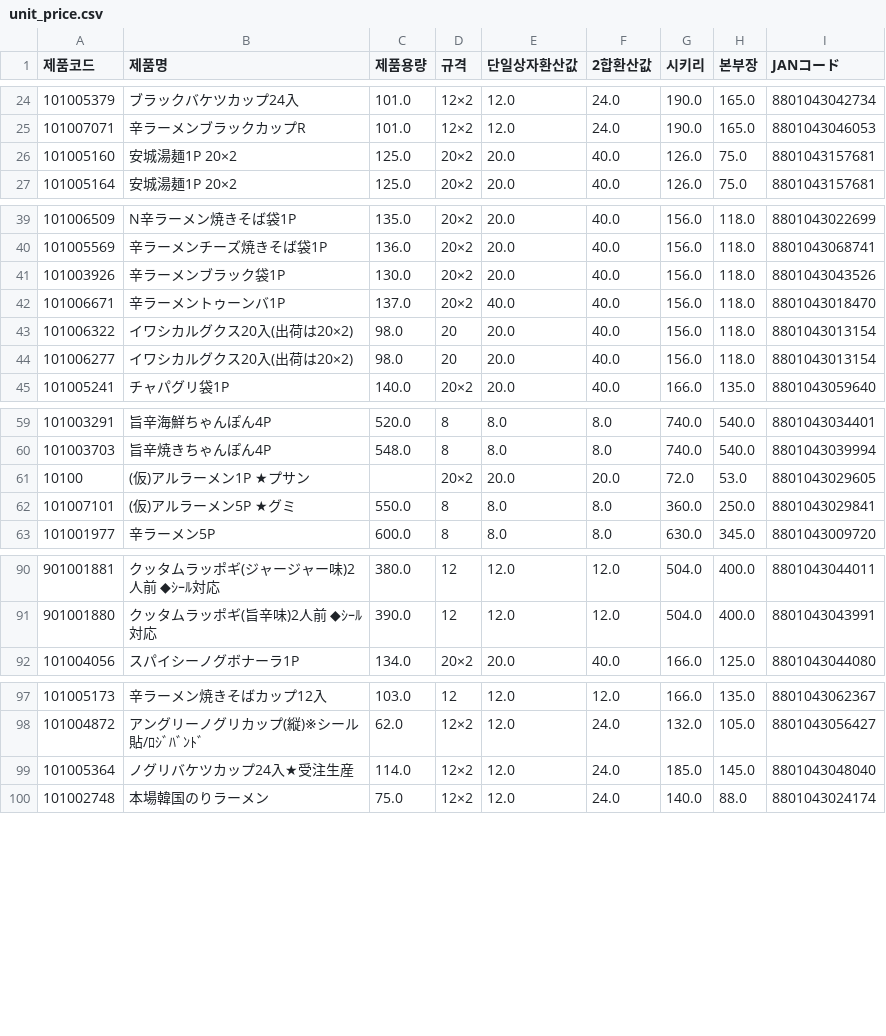
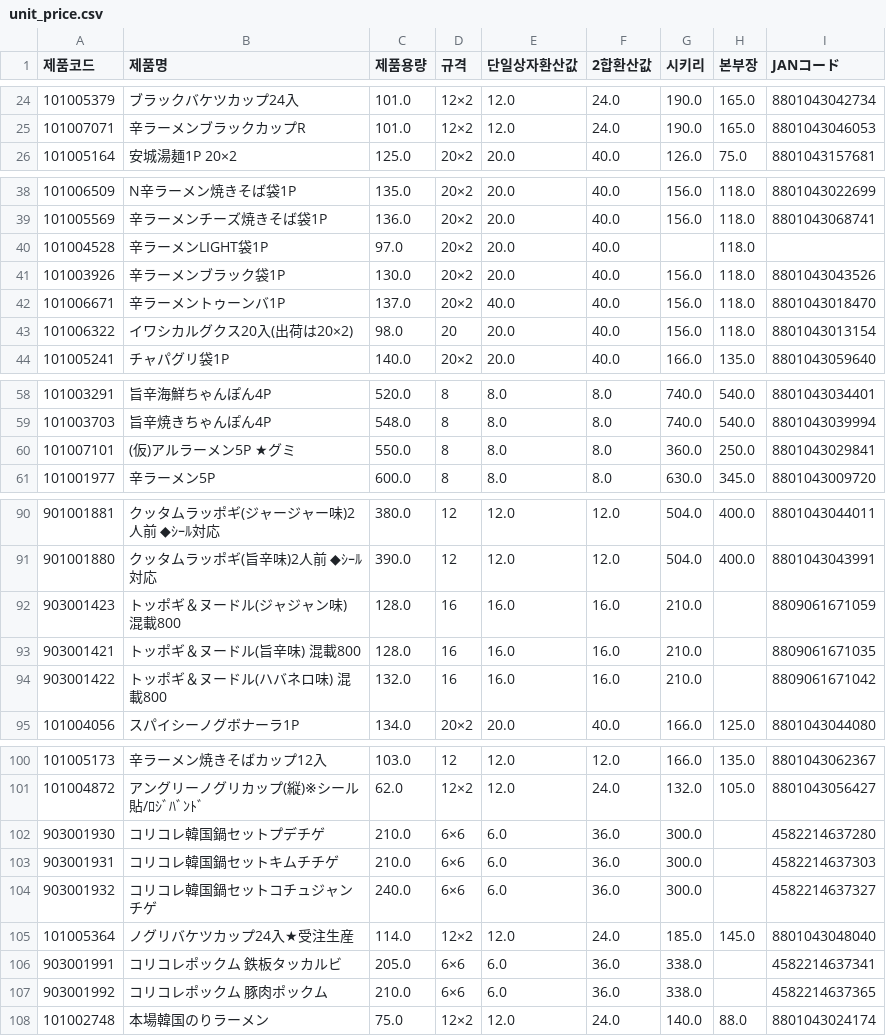
Before and after one commit to mushrhyme/easy-rebate, a CSV file: database/csv/unit_price.csv, drawn as a sheet; only a part is shown, gaps mark what is left out; the diff covers the shown part only.

```diff
--- a/database/csv/unit_price.csv
+++ b/database/csv/unit_price.csv
@@ -25,3 +25,2 @@
 101007071,辛ラーメンブラックカップR,101.0,12×2,12.0,24.0,190.0,165.0,8801043046053
-101005160,安城湯麺1P 20×2,125.0,20×2,20.0,40.0,126.0,75.0,8801043157681
 101005164,安城湯麺1P 20×2,125.0,20×2,20.0,40.0,126.0,75.0,8801043157681
@@ -40,2 +39,3 @@
 101005569,辛ラーメンチーズ焼きそば袋1P,136.0,20×2,20.0,40.0,156.0,118.0,8801043068741
+101004528,辛ラーメンLIGHT袋1P,97.0,20×2,20.0,40.0,,118.0,
 101003926,辛ラーメンブラック袋1P,130.0,20×2,20.0,40.0,156.0,118.0,8801043043526
@@ -43,3 +43,2 @@
 101006322,イワシカルグクス20入(出荷は20×2),98.0,20,20.0,40.0,156.0,118.0,8801043013154
-101006277,イワシカルグクス20入(出荷は20×2),98.0,20,20.0,40.0,156.0,118.0,8801043013154
 101005241,チャパグリ袋1P,140.0,20×2,20.0,40.0,166.0,135.0,8801043059640
@@ -60,3 +59,2 @@
 101003703,旨辛焼きちゃんぽん4P,548.0,8,8.0,8.0,740.0,540.0,8801043039994
-10100,(仮)アルラーメン1P　★プサン,,20×2,20.0,20.0,72.0,53.0,8801043029605
 101007101,(仮)アルラーメン5P ★グミ,550.0,8,8.0,8.0,360.0,250.0,8801043029841
@@ -91,2 +91,5 @@
 901001880,クッタムラッポギ(旨辛味)2人前　◆ｼｰﾙ対応,390.0,12,12.0,12.0,504.0,400.0,8801043043991
+903001423,トッポギ＆ヌードル(ジャジャン味)　混載800,128.0,16,16.0,16.0,210.0,,8809061671059
+903001421,トッポギ＆ヌードル(旨辛味)　混載800,128.0,16,16.0,16.0,210.0,,8809061671035
+903001422,トッポギ＆ヌードル(ハバネロ味)　混載800,132.0,16,16.0,16.0,210.0,,8809061671042
 101004056,スパイシーノグボナーラ1P,134.0,20×2,20.0,40.0,166.0,125.0,8801043044080
@@ -98,3 +101,8 @@
 101004872,アングリーノグリカップ(縦)※シール貼/ﾛｼﾞﾊﾞﾝﾄﾞ,62.0,12×2,12.0,24.0,132.0,105.0,8801043056427
+903001930,コリコレ韓国鍋セットプデチゲ,210.0,6×6,6.0,36.0,300.0,,4582214637280
+903001931,コリコレ韓国鍋セットキムチチゲ,210.0,6×6,6.0,36.0,300.0,,4582214637303
+903001932,コリコレ韓国鍋セットコチュジャンチゲ,240.0,6×6,6.0,36.0,300.0,,4582214637327
 101005364,ノグリバケツカップ24入★受注生産,114.0,12×2,12.0,24.0,185.0,145.0,8801043048040
+903001991,コリコレポックム　鉄板タッカルビ,205.0,6×6,6.0,36.0,338.0,,4582214637341
+903001992,コリコレポックム　豚肉ポックム,210.0,6×6,6.0,36.0,338.0,,4582214637365
 101002748,本場韓国のりラーメン　,75.0,12×2,12.0,24.0,140.0,88.0,8801043024174
```
Also changed, not shown: 2 added rows elsewhere in this file, 14 other files.
